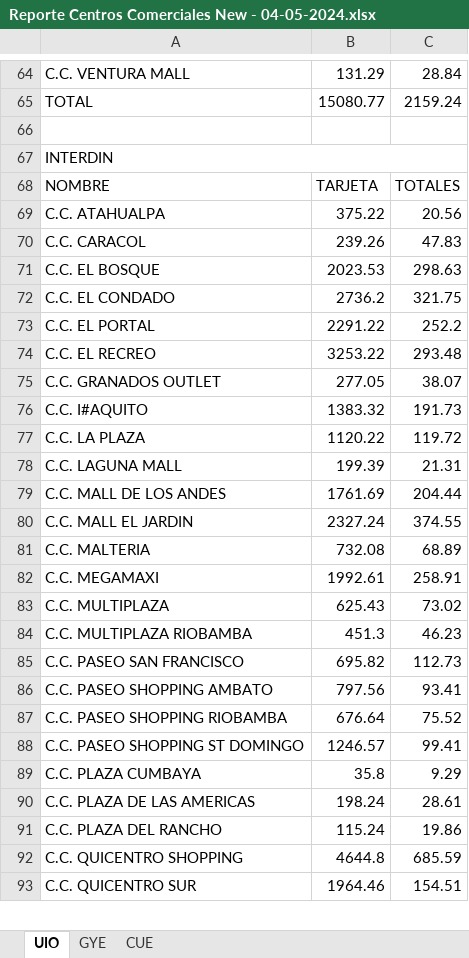
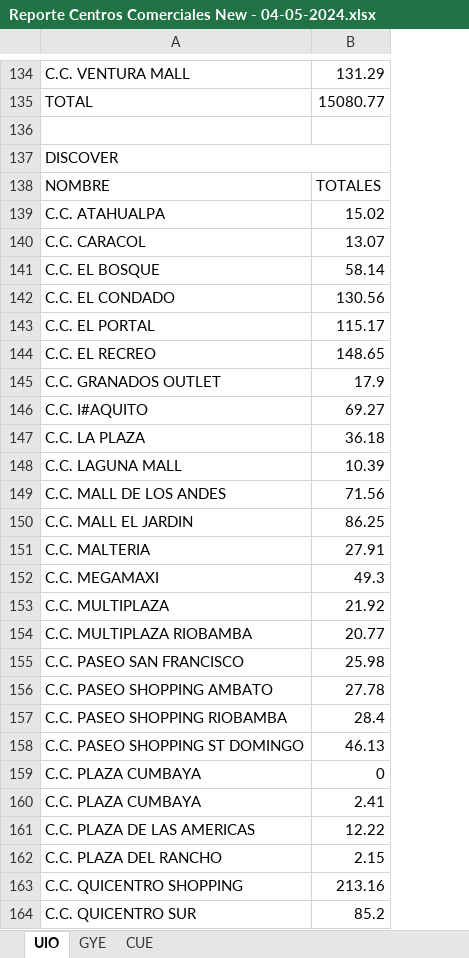
Before and after one commit to kevinarauz/reporte-mid, an Excel workbook: Reporte Centros Comerciales New - 04-05-2024.xlsx, sheet UIO, drawn as a sheet; only a part is shown, gaps mark what is left out; values as stored, in another font and other column widths than the file's, no borders; removed rows and columns are numbered as before the commit, all else as after; the diff covers the shown part only; the diff names each change by its address in the sheet, - before the commit and + after, or states it on an @@ line.

```diff
--- a/Reporte Centros Comerciales New - 04-05-2024.xlsx (sheet UIO)
+++ b/Reporte Centros Comerciales New - 04-05-2024.xlsx (sheet UIO)
-column C, rows 64-93: 28.84 | 2159.24 |  |  | TOTALES | 20.56 | 47.83 | 298.63 | 321.75 | 252.2 | 293.48 | 38.07 | 191.73 | 119.72 | 21.31 | 204.44 | 374.55 | 68.89 | 258.91 | 73.02 | 46.23 | 112.73 | 93.41 | 75.52 | 99.41 | 9.29 | 28.61 | 19.86 | 685.59 | 154.51
-A137: INTERDIN
+A137: DISCOVER
-B138: TARJETA
+B138: TOTALES
-B139: 375.22
+B139: 15.02
-B140: 239.26
+B140: 13.07
-B141: 2023.53
+B141: 58.14
-B142: 2736.2
+B142: 130.56
-B143: 2291.22
+B143: 115.17
-B144: 3253.22
+B144: 148.65
-B145: 277.05
+B145: 17.9
-B146: 1383.32
+B146: 69.27
-B147: 1120.22
+B147: 36.18
-B148: 199.39
+B148: 10.39
-B149: 1761.69
+B149: 71.56
-B150: 2327.24
+B150: 86.25
-B151: 732.08
+B151: 27.91
-B152: 1992.61
+B152: 49.3
-B153: 625.43
+B153: 21.92
-B154: 451.3
+B154: 20.77
-B155: 695.82
+B155: 25.98
-B156: 797.56
+B156: 27.78
-B157: 676.64
+B157: 28.4
-B158: 1246.57
+B158: 46.13
-B159: 35.8
+B159: 0
+row 160: C.C. PLAZA CUMBAYA | 2.41
-B161: 198.24
+B161: 12.22
-B162: 115.24
+B162: 2.15
-B163: 4644.8
+B163: 213.16
-B164: 1964.46
+B164: 85.2
```
Also changed, not shown: 70 added rows and 9 edited cells elsewhere in this sheet, sheet GYE, sheet CUE, 3 other files.
